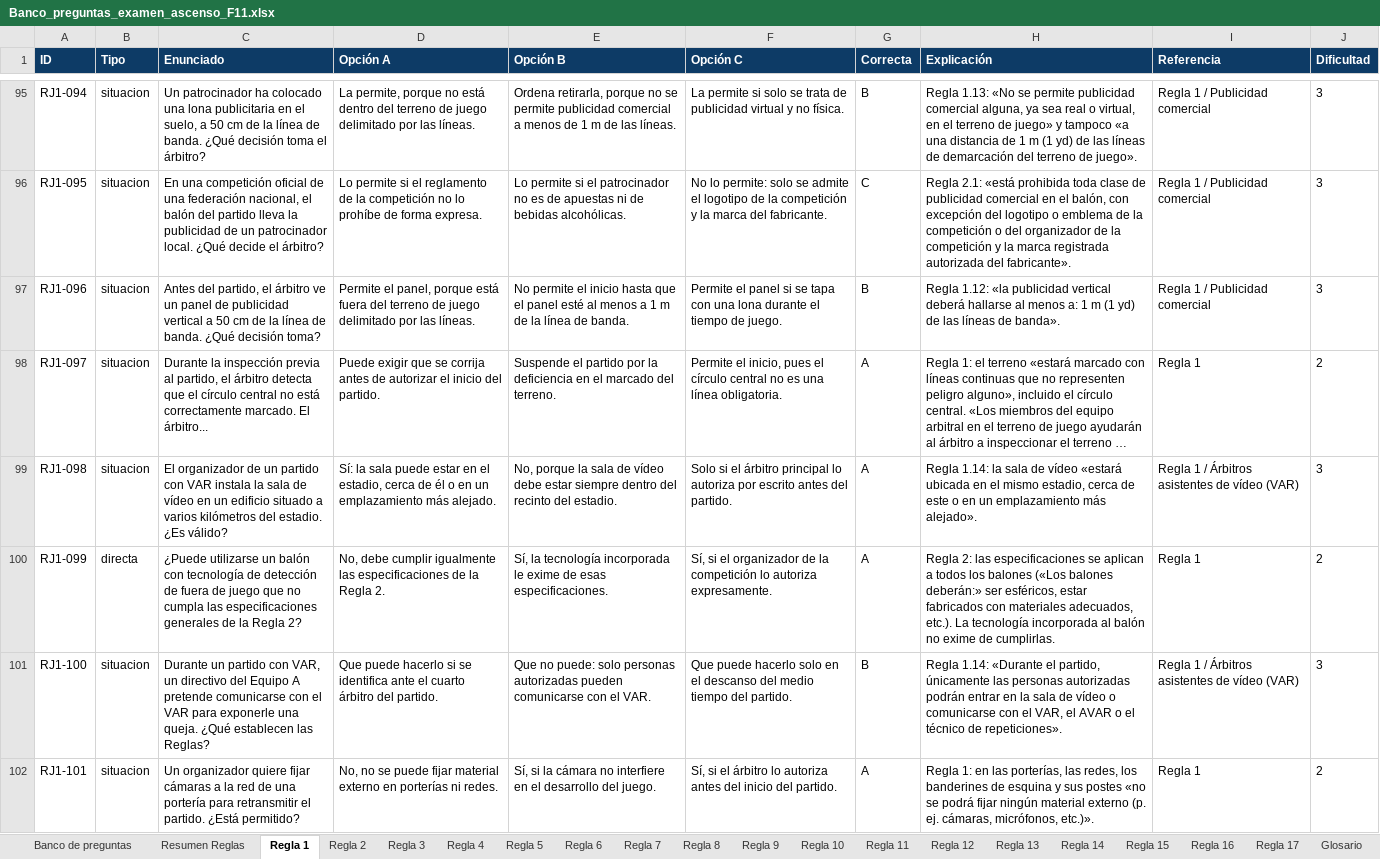
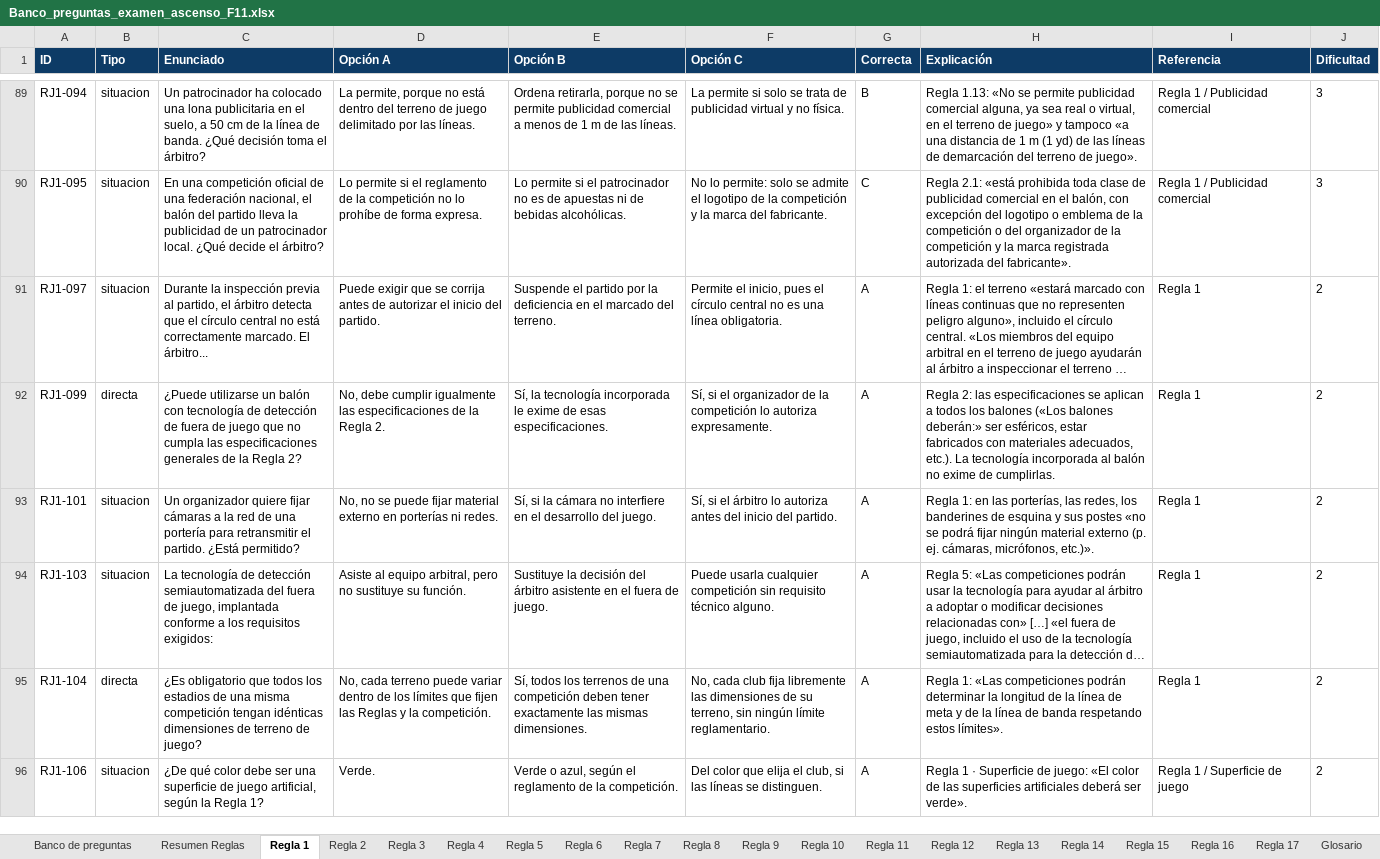
Before and after one commit to ivanmc28/examen-f11, an Excel workbook: banco/Banco_preguntas_examen_ascenso_F11.xlsx, sheet Regla 1, drawn as a sheet; only a part is shown, gaps mark what is left out; the shorter side is filled out with more unchanged rows; long unchanged cells end in …; values as stored, in another font and other column widths than the file's, no borders; the diff covers the shown part only; the diff names each change by its address in the sheet, - before the commit and + after, or states it on an @@ line.

```diff
--- a/banco/Banco_preguntas_examen_ascenso_F11.xlsx (sheet Regla 1)
+++ b/banco/Banco_preguntas_examen_ascenso_F11.xlsx (sheet Regla 1)
-row 97: RJ1-096 | situacion | Antes del partido, el árbitro ve un panel de publicidad vertical a 50 cm de la línea de banda. ¿Qué decisión toma? | Permite el panel, porque está fuera del terreno de juego delimitado por las líneas. | No permite el inicio hasta que el panel esté al menos a 1 m de la línea de banda. | Permite el panel si se tapa con una lona durante el tiempo de juego. | B | Regla 1.12: «la publicidad vertical deberá hallarse al menos a: 1 m (1 yd) de las líneas de banda». | Regla 1 / Publicidad comercial | 3
-row 99: RJ1-098 | situacion | El organizador de un partido con VAR instala la sala de vídeo en un edificio situado a varios kilómetros del estadio. ¿Es válido? | Sí: la sala puede estar en el estadio, cerca de él o en un emplazamiento más alejado. | No, porque la sala de vídeo debe estar siempre dentro del recinto del estadio. | Solo si el árbitro principal lo autoriza por escrito antes del partido. | A | Regla 1.14: la sala de vídeo «estará ubicada en el mismo estadio, cerca de este o en un emplazamiento más alejado». | Regla 1 / Árbitros asistentes de vídeo (VAR) | 3
-row 101: RJ1-100 | situacion | Durante un partido con VAR, un directivo del Equipo A pretende comunicarse con el VAR para exponerle una queja. ¿Qué establecen las Reglas? | Que puede hacerlo si se identifica ante el cuarto árbitro del partido. | Que no puede: solo personas autorizadas pueden comunicarse con el VAR. | Que puede hacerlo solo en el descanso del medio tiempo del partido. | B | Regla 1.14: «Durante el partido, únicamente las personas autorizadas podrán entrar en la sala de vídeo o comunicarse con el VAR, el AVAR o el técnico de repeticiones». | Regla 1 / Árbitros asistentes de vídeo (VAR) | 3
```
Also changed, not shown: 14 removed rows elsewhere in this sheet, sheet Banco de preguntas, sheet VAR, sheet Regla 4, sheet Regla 6, sheet Regla 5, sheet Regla 12, 7 more sheets, 1 other file.
